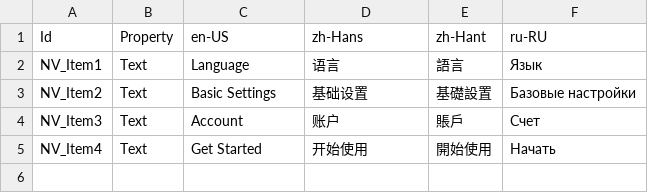
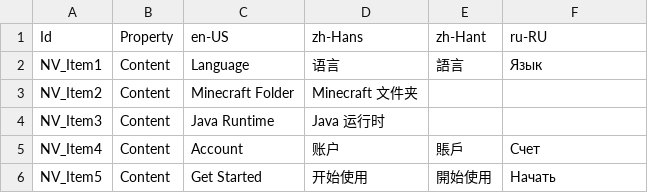
Before and after one commit to Xcube-Studio/FluentLauncher.Localization, a CSV file: Views/OOBE/OOBENavigationPage.csv, drawn as a sheet.

```diff
--- a/Views/OOBE/OOBENavigationPage.csv
+++ b/Views/OOBE/OOBENavigationPage.csv
@@ -1,5 +1,6 @@
 Id,Property,en-US,zh-Hans,zh-Hant,ru-RU
-NV_Item1,Text,Language,语言,語言,Язык
-NV_Item2,Text,Basic Settings,基础设置,基礎設置,Базовые настройки
-NV_Item3,Text,Account,账户,賬戶,Счет
-NV_Item4,Text,Get Started,开始使用,開始使用,Начать
+NV_Item1,Content,Language,语言,語言,Язык
+NV_Item2,Content,Minecraft Folder,Minecraft 文件夹,,
+NV_Item3,Content,Java Runtime,Java 运行时,,
+NV_Item4,Content,Account,账户,賬戶,Счет
+NV_Item5,Content,Get Started,开始使用,開始使用,Начать
```
Also changed, not shown: Views/OOBE/MinecraftFolderPage.csv, 1 other file.
